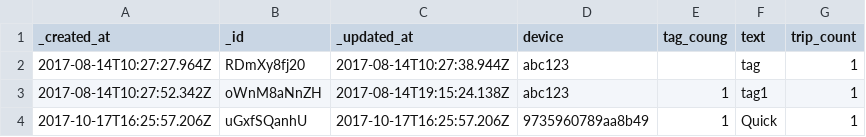
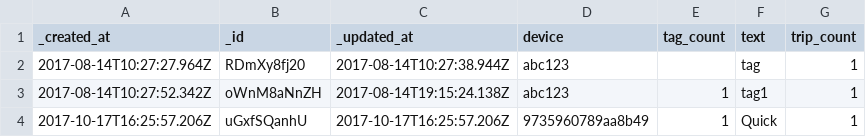
Before and after one commit to diegopajarito/Survey-Analysis-Competition-Vs-Collaboration-in-geogames, a CSV file: data/Cyclist_Tag.csv, drawn as a sheet; only a part is shown.

```diff
--- a/data/Cyclist_Tag.csv
+++ b/data/Cyclist_Tag.csv
@@ -1,2 +1,2 @@
-"_created_at"	_id	_updated_at	device	tag_coung	text	trip_count
+"_created_at"	_id	_updated_at	device	tag_count	text	trip_count
 2017-08-14T10:27:27.964Z	RDmXy8fj20	2017-08-14T10:27:38.944Z	abc123		tag	1
```
Also changed, not shown: data/Cyclist_Experiment.csv, 7 other files.
